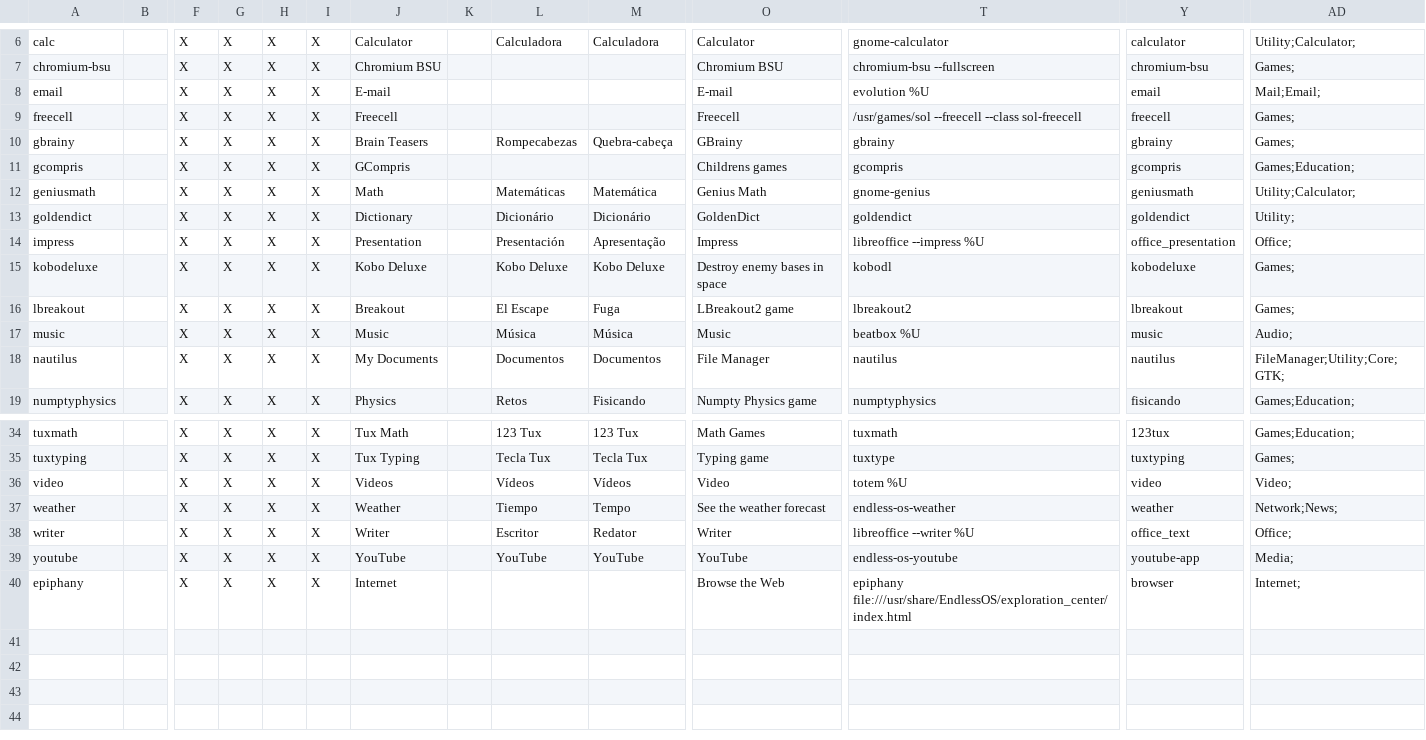
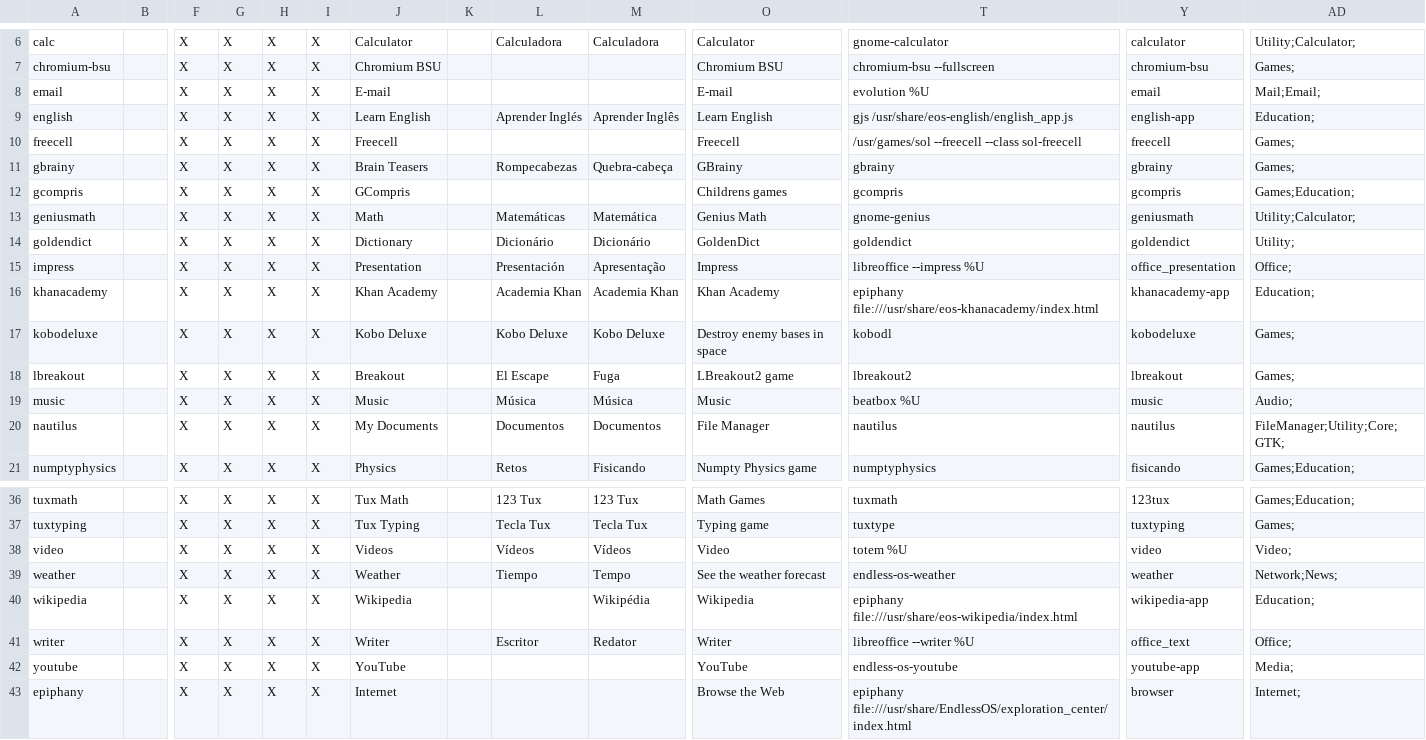
Before and after one commit to endlessm/eos-theme, a CSV file: desktop/applications.csv, drawn as a sheet; only a part is shown, gaps mark what is left out; addresses are those after the commit; rows hold the shown columns only; the diff names each change by its address in the sheet, - before the commit and + after, or states it on an @@ line.

Commit message:
Add English, Khan Academy, and Wikipedia apps with temporary assets to test integration

```diff
--- a/desktop/applications.csv
+++ b/desktop/applications.csv
+row 9: english |  | X | X | X | X | Learn English |  | Aprender Inglés | Aprender Inglês | Learn English | gjs /usr/share/eos-english/english_app.js | english-app | Education;
+row 16: khanacademy |  | X | X | X | X | Khan Academy |  | Academia Khan | Academia Khan | Khan Academy | epiphany file:///usr/share/eos-khanacademy/index.html | khanacademy-app | Education;
+row 40: wikipedia |  | X | X | X | X | Wikipedia |  |  | Wikipédia | Wikipedia | epiphany file:///usr/share/eos-wikipedia/index.html | wikipedia-app | Education;
-L42: YouTube
+L42: (empty)
-M42: YouTube
+M42: (empty)
```
Also changed, not shown: 4 other files.
